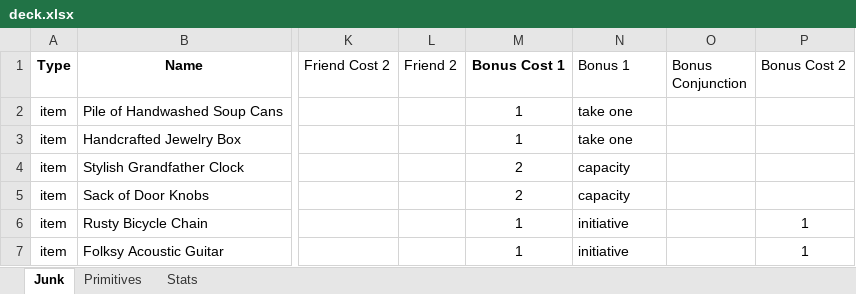
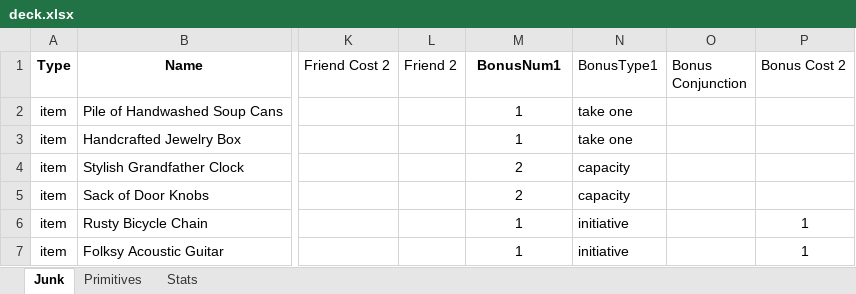
Before and after one commit to andymeneely/junk-land, an Excel workbook: deck.xlsx, sheet Junk, drawn as a sheet; only a part is shown, gaps mark what is left out; values as stored, in another font and other column widths than the file's, no borders; conditional formats not drawn; the diff names each change by its address in the sheet, - before the commit and + after, or states it on an @@ line.

```diff
--- a/deck.xlsx (sheet Junk)
+++ b/deck.xlsx (sheet Junk)
-M1: Bonus Cost 1
+M1: BonusNum1
-N1: Bonus 1
+N1: BonusType1
```
Also changed, not shown: 3 other files.
